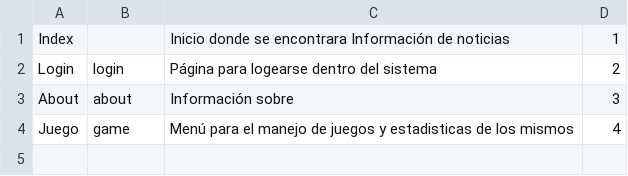
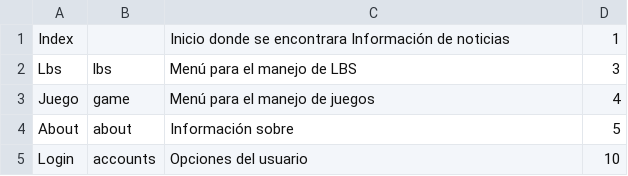
Before and after one commit to woakas/ghost-garbage, a CSV file: trunk/data/csv/menuppal.csv, drawn as a sheet.

Commit message:
Adición y corrección al template para el registration
git-svn-id: https://svn.ghost.webhop.org:8443@36 7a9112b4-9480-4b6a-83bd-0f5d1dd4322e

```diff
--- a/trunk/data/csv/menuppal.csv
+++ b/trunk/data/csv/menuppal.csv
@@ -1,4 +1,5 @@
 Index||Inicio donde se encontrara Información de noticias|1
-Login|login|Página para logearse dentro del sistema|2
-About|about|Información sobre|3
-Juego|game|Menú para el manejo de juegos y estadisticas de los mismos|4
+Lbs|lbs|Menú para el manejo de LBS|3
+Juego|game|Menú para el manejo de juegos|4
+About|about|Información sobre|5
+Login|accounts|Opciones del usuario|10
```
Also changed, not shown: 6 other files.
